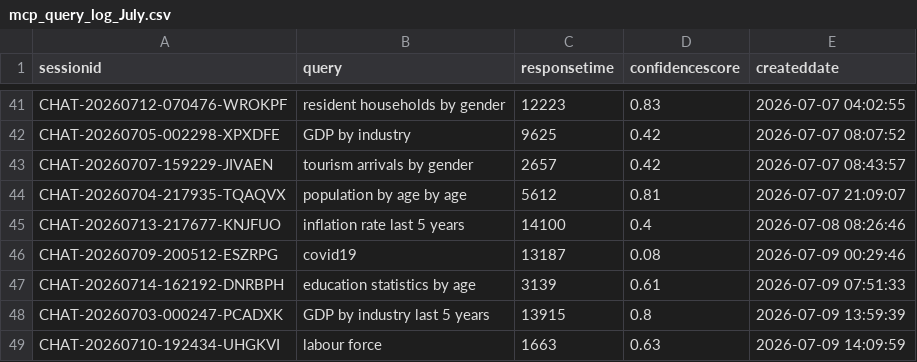
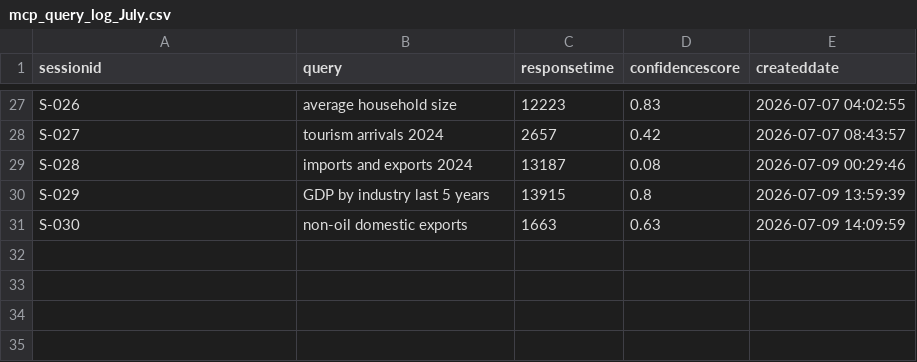
Before and after one commit to lbovboe/tech-drive-guide, a CSV file: public/mcp_query_log_July.csv, drawn as a sheet; only a part is shown, gaps mark what is left out; removed rows and columns are numbered as before the commit, all else as after; the diff covers the shown part only; the diff names each change by its address in the sheet, - before the commit and + after, or states it on an @@ line.

Commit message:
Update mcp_query_log_July.csv

```diff
--- a/public/mcp_query_log_July.csv
+++ b/public/mcp_query_log_July.csv
-A27 (sessionid): CHAT-20260712-070476-WROKPF
+A27 (sessionid): S-026
-B27 (query): resident households by gender
+B27 (query): average household size
-row 42: CHAT-20260705-002298-XPXDFE | GDP by industry | 9625 | 0.42 | 2026-07-07 08:07:52
-A28 (sessionid): CHAT-20260707-159229-JIVAEN
+A28 (sessionid): S-027
-B28 (query): tourism arrivals by gender
+B28 (query): tourism arrivals 2024
-row 44: CHAT-20260704-217935-TQAQVX | population by age by age | 5612 | 0.81 | 2026-07-07 21:09:07
-row 45: CHAT-20260713-217677-KNJFUO | inflation rate last 5 years | 14100 | 0.4 | 2026-07-08 08:26:46
-A29 (sessionid): CHAT-20260709-200512-ESZRPG
+A29 (sessionid): S-028
-B29 (query): covid19
+B29 (query): imports and exports 2024
-row 47: CHAT-20260714-162192-DNRBPH | education statistics by age | 3139 | 0.61 | 2026-07-09 07:51:33
-A30 (sessionid): CHAT-20260703-000247-PCADXK
+A30 (sessionid): S-029
-A31 (sessionid): CHAT-20260710-192434-UHGKVI
+A31 (sessionid): S-030
-B31 (query): labour force
+B31 (query): non-oil domestic exports
```
Also changed, not shown: 14 removed rows and 49 edited cells elsewhere in this file.
